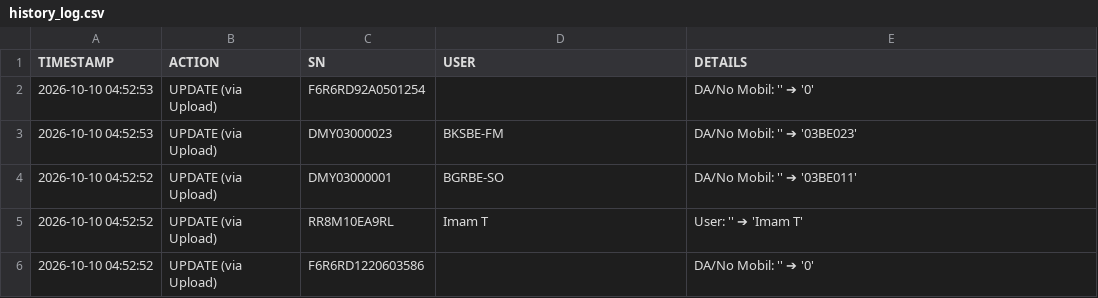
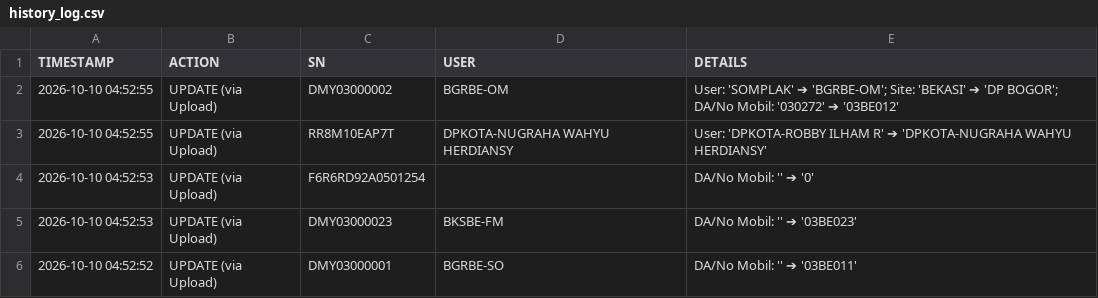
Before and after one commit to ranzfe/it-asset-management, a CSV file: history_log.csv, drawn as a sheet; only a part is shown; the shorter side is filled out with more unchanged rows.

Commit message:
Auto-update history log: 2026-10-10 04:52:55

```diff
--- a/history_log.csv
+++ b/history_log.csv
@@ -1,2 +1,4 @@
 TIMESTAMP,ACTION,SN,USER,DETAILS
+2026-10-10 04:52:55,UPDATE (via Upload),DMY03000002,BGRBE-OM,User: 'SOMPLAK' ➔ 'BGRBE-OM'; Site: 'BEKASI' ➔ 'DP BOGOR'; DA/No Mobil: '030272' ➔ '03BE012'
+2026-10-10 04:52:55,UPDATE (via Upload),RR8M10EAP7T,DPKOTA-NUGRAHA WAHYU HERDIANSY,User: 'DPKOTA-ROBBY ILHAM R' ➔ 'DPKOTA-NUGRAHA WAHYU HERDIANSY'
 2026-10-10 04:52:53,UPDATE (via Upload),F6R6RD92A0501254,,DA/No Mobil: '' ➔ '0'
```
